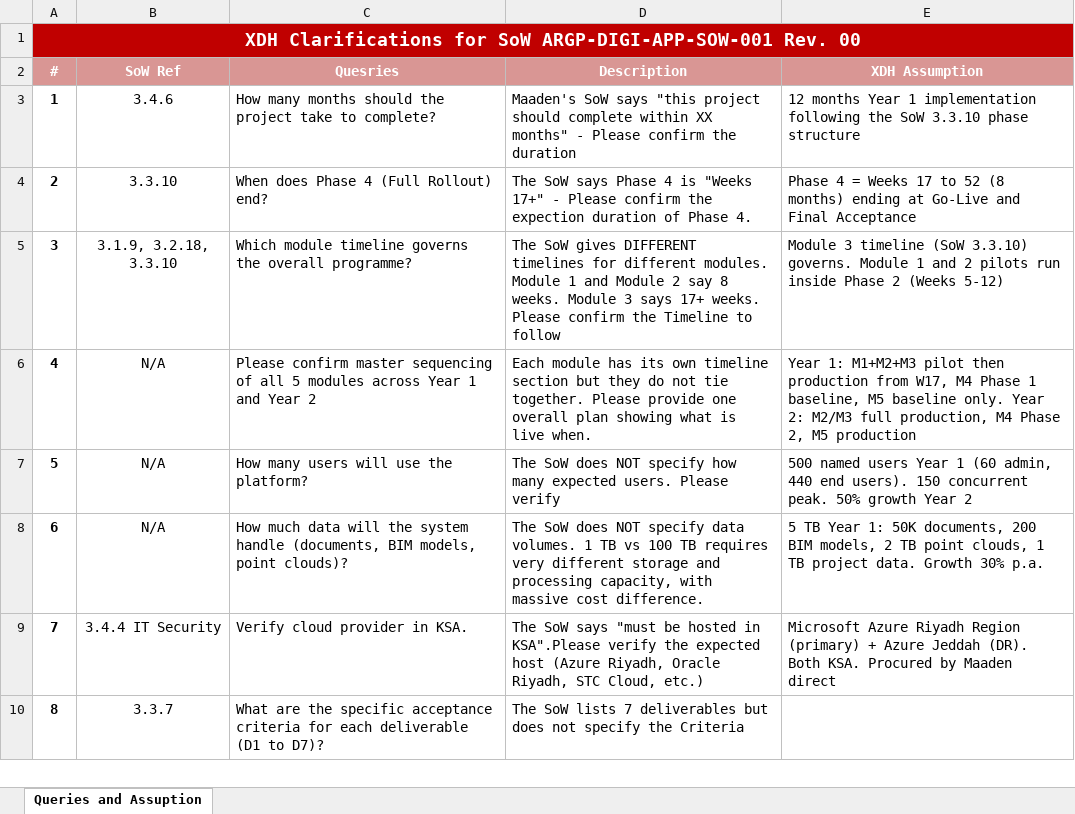
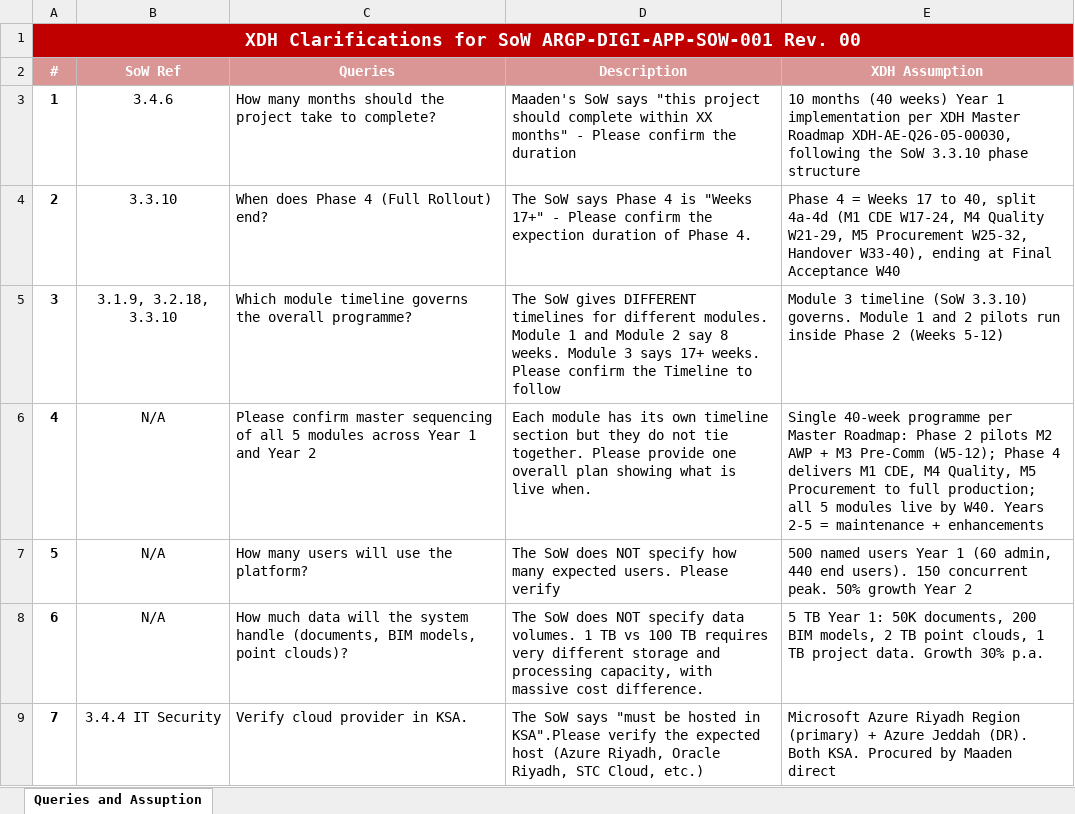
Before and after one commit to XDH-AngelBalilo/XDH_Maaden, an Excel workbook: RFQ Doc/2026.07.06 Maaden SoW - Clarifications + XDH Assumptions v2.xlsx, sheet Queries and Assuption, drawn as a sheet; only a part is shown; the shorter side is filled out with more unchanged rows; values as stored, in another font and other column widths than the file's, no borders; the diff names each change by its address in the sheet, - before the commit and + after, or states it on an @@ line.

```diff
--- a/RFQ Doc/2026.07.06 Maaden SoW - Clarifications + XDH Assumptions v2.xlsx (sheet Queries and Assuption)
+++ b/RFQ Doc/2026.07.06 Maaden SoW - Clarifications + XDH Assumptions v2.xlsx (sheet Queries and Assuption)
-C2: Quesries
+C2: Queries
-E3 (XDH Assumption): 12 months Year 1 implementation following the…
+E3 (XDH Assumption): 10 months (40 weeks) Year 1 implementation per XDH Master Roadmap XDH-AE-Q26-05-00030, following the…
-E4 (XDH Assumption): …17 to 52 (8 months) ending at Go-Live and Final Acceptance
+E4 (XDH Assumption): …17 to 40, split 4a-4d (M1 CDE W17-24, M4 Quality W21-29, M5 Procurement W25-32, Handover W33-40), ending at Final Acceptance W40
-E6 (XDH Assumption): Year 1: M1+M2+M3 pilot then production from W17, M4 Phase 1 baseline, M5 baseline only. Year 2: M2/M3 full production, M4 Phase 2, M5 production
+E6 (XDH Assumption): Single 40-week programme per Master Roadmap: Phase 2 pilots M2 AWP + M3 Pre-Comm (W5-12); Phase 4 delivers M1 CDE, M4 Quality, M5 Procurement to full production; all 5 modules live by W40. Years 2-5 = maintenance + enhancements
```
Also changed, not shown: 20 other files.
